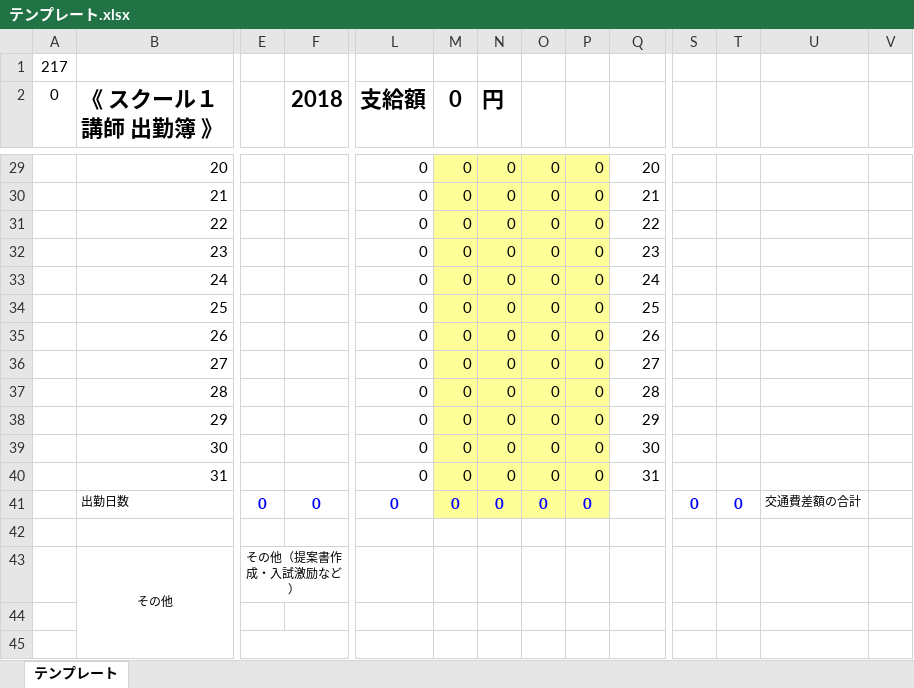
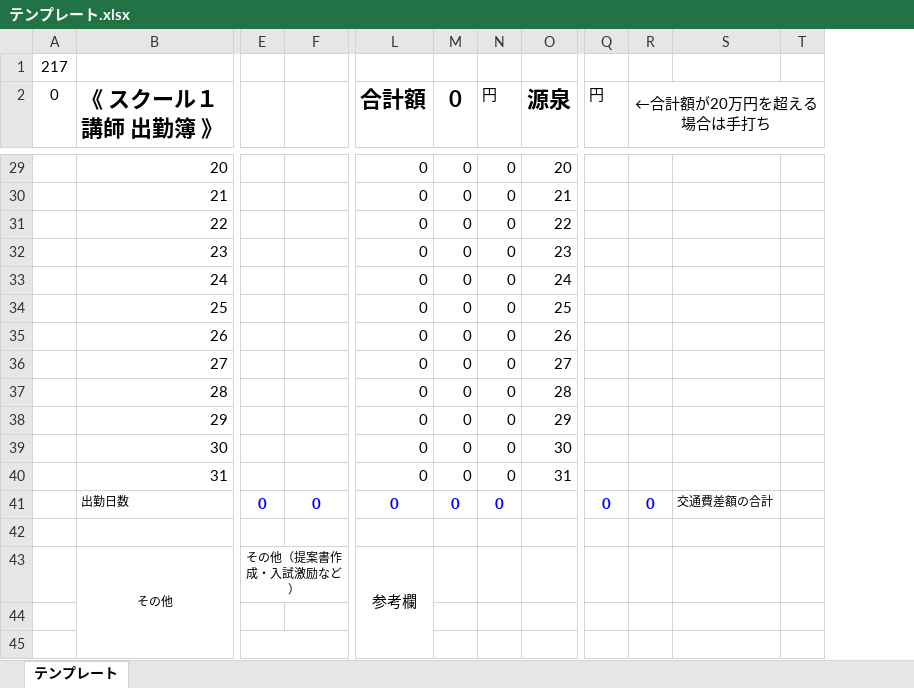
Before and after one commit to hzume/kyosin, an Excel workbook: data/テンプレート.xlsx, sheet テンプレート, drawn as a sheet; only a part is shown, gaps mark what is left out; values as stored, in another font and other column widths than the file's, no borders; charts and pictures not drawn; removed rows and columns are numbered as before the commit, all else as after; the diff covers the shown part only; the diff names each change by its address in the sheet, - before the commit and + after, or states it on an @@ line.

```diff
--- a/data/テンプレート.xlsx (sheet テンプレート)
+++ b/data/テンプレート.xlsx (sheet テンプレート)
-column O, rows 29-41: all 0
-column P, rows 29-41: all 0
-F2: 2018
+F2: (empty)
-L2: 支給額
+L2: 合計額
-N2 bold: on
+N2 bold: off, text size: smaller
-O2: (empty)
+O2: 源泉
-Q2: (empty)
+Q2: 円
-R2: (empty)
+R2: ←合計額が20万円を超える場合は手打ち
+R2:T2 merged
-M29:N41 fill: #FFFF99
+M29:N41 fill: none
-L43 (合計額): (empty)
+L43 (合計額): 参考欄
+L43:L45 merged
```
Also changed, not shown: 1 added row, 1 removed row, 5 edited cells, cell formats and merged cells elsewhere in this sheet, formulas that keep their value, charts or pictures, 6 other files.
